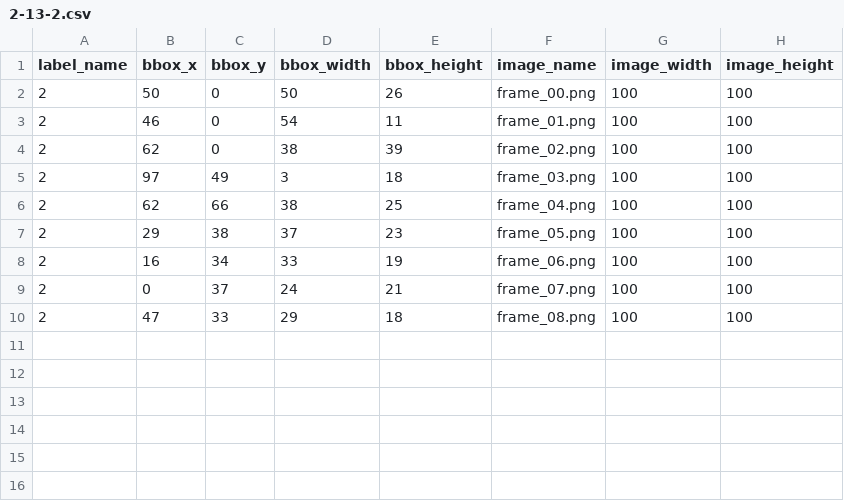
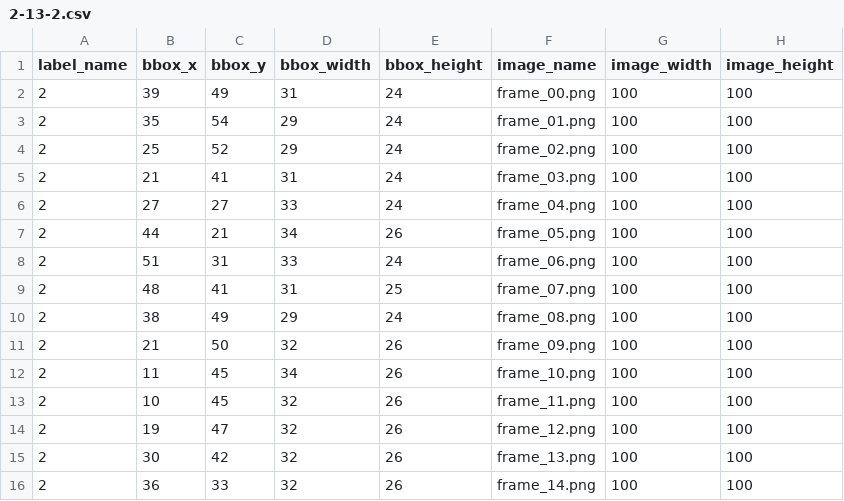
Before and after one commit to danielldavid4/project-team-data-collection, a CSV file: mug-pen_csv_files/2-13-2.csv, drawn as a sheet.

```diff
--- a/mug-pen_csv_files/2-13-2.csv
+++ b/mug-pen_csv_files/2-13-2.csv
@@ -1,10 +1,16 @@
 label_name,bbox_x,bbox_y,bbox_width,bbox_height,image_name,image_width,image_height
-2,50,0,50,26,frame_00.png,100,100
-2,46,0,54,11,frame_01.png,100,100
-2,62,0,38,39,frame_02.png,100,100
-2,97,49,3,18,frame_03.png,100,100
-2,62,66,38,25,frame_04.png,100,100
-2,29,38,37,23,frame_05.png,100,100
-2,16,34,33,19,frame_06.png,100,100
-2,0,37,24,21,frame_07.png,100,100
-2,47,33,29,18,frame_08.png,100,100
+2,39,49,31,24,frame_00.png,100,100
+2,35,54,29,24,frame_01.png,100,100
+2,25,52,29,24,frame_02.png,100,100
+2,21,41,31,24,frame_03.png,100,100
+2,27,27,33,24,frame_04.png,100,100
+2,44,21,34,26,frame_05.png,100,100
+2,51,31,33,24,frame_06.png,100,100
+2,48,41,31,25,frame_07.png,100,100
+2,38,49,29,24,frame_08.png,100,100
+2,21,50,32,26,frame_09.png,100,100
+2,11,45,34,26,frame_10.png,100,100
+2,10,45,32,26,frame_11.png,100,100
+2,19,47,32,26,frame_12.png,100,100
+2,30,42,32,26,frame_13.png,100,100
+2,36,33,32,26,frame_14.png,100,100
```
Also changed, not shown: mug-pen_csv_files/2-12-2.csv, mug-pen_csv_files/2-14-3.csv, 12 other files.
